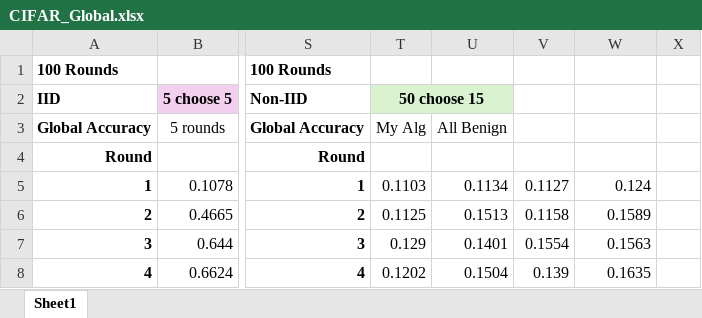
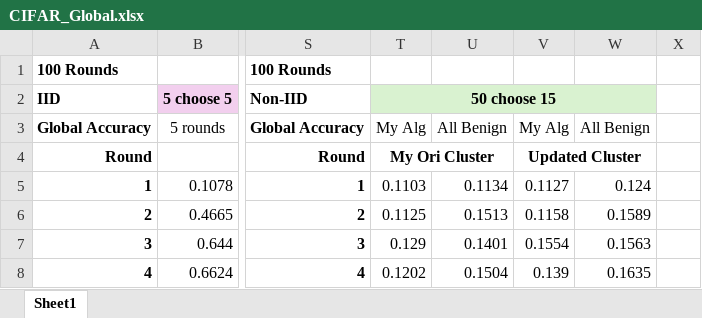
Before and after one commit to Ashley0909/Recover_FedAssets, an Excel workbook: CIFAR_Global.xlsx, sheet Sheet1, drawn as a sheet; only a part is shown, gaps mark what is left out; values as stored, in another font and other column widths than the file's, no borders; charts and pictures not drawn; the diff names each change by its address in the sheet, - before the commit and + after, or states it on an @@ line.

Commit message:
Plotted

```diff
--- a/CIFAR_Global.xlsx (sheet Sheet1)
+++ b/CIFAR_Global.xlsx (sheet Sheet1)
-T2:U2 merged
+T2:W2 merged
-U2:W2 fill: none
+U2:W2 fill: #D9F2D0
-V3: (empty)
+V3: My Alg
-W3: (empty)
+W3: All Benign
-T4 (50 choose 15): (empty)
+T4 (50 choose 15): My Ori Cluster
+T4:U4 merged
-V4: (empty)
+V4: Updated Cluster
+V4:W4 merged
```
Also changed, not shown: charts or pictures.
